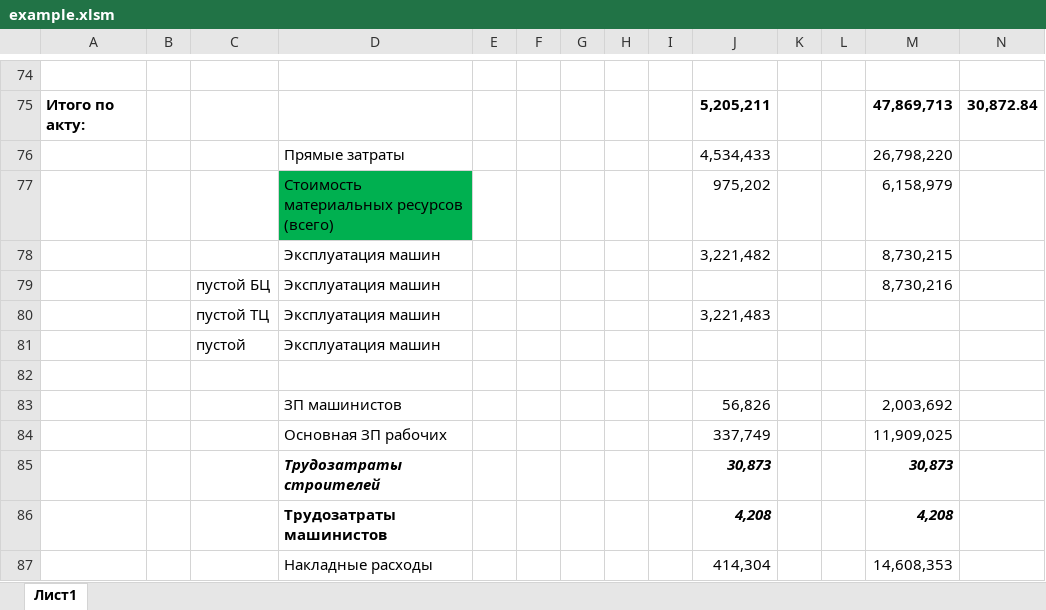
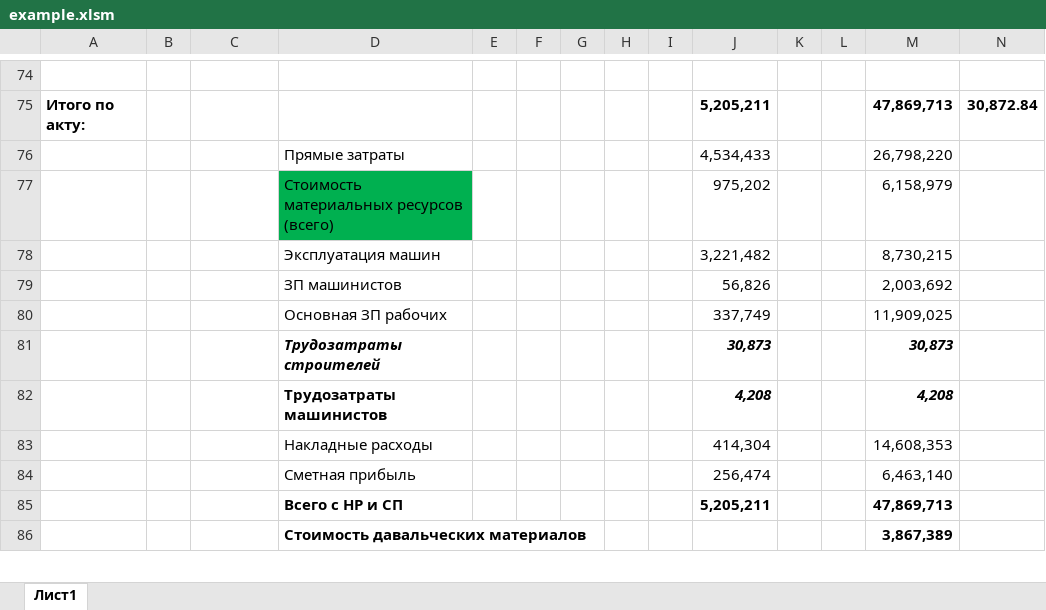
Before and after one commit to Soskretkov/acts_ks2_collector, an Excel workbook: example.xlsm, sheet Лист1, drawn as a sheet; only a part is shown, gaps mark what is left out; the shorter side is filled out with more unchanged rows; values as stored, in another font and other column widths than the file's, no borders; the diff names each change by its address in the sheet, - before the commit and + after, or states it on an @@ line.

```diff
--- a/example.xlsm (sheet Лист1)
+++ b/example.xlsm (sheet Лист1)
-row 79:  |  | пустой БЦ | Эксплуатация машин |  |  |  |  |  |  |  |  | 8,730,216
-row 80:  |  | пустой ТЦ | Эксплуатация машин |  |  |  |  |  | 3,221,483
-row 81:  |  | пустой | Эксплуатация машин
-row 82: (empty)
```
Also changed, not shown: 1 other file.
